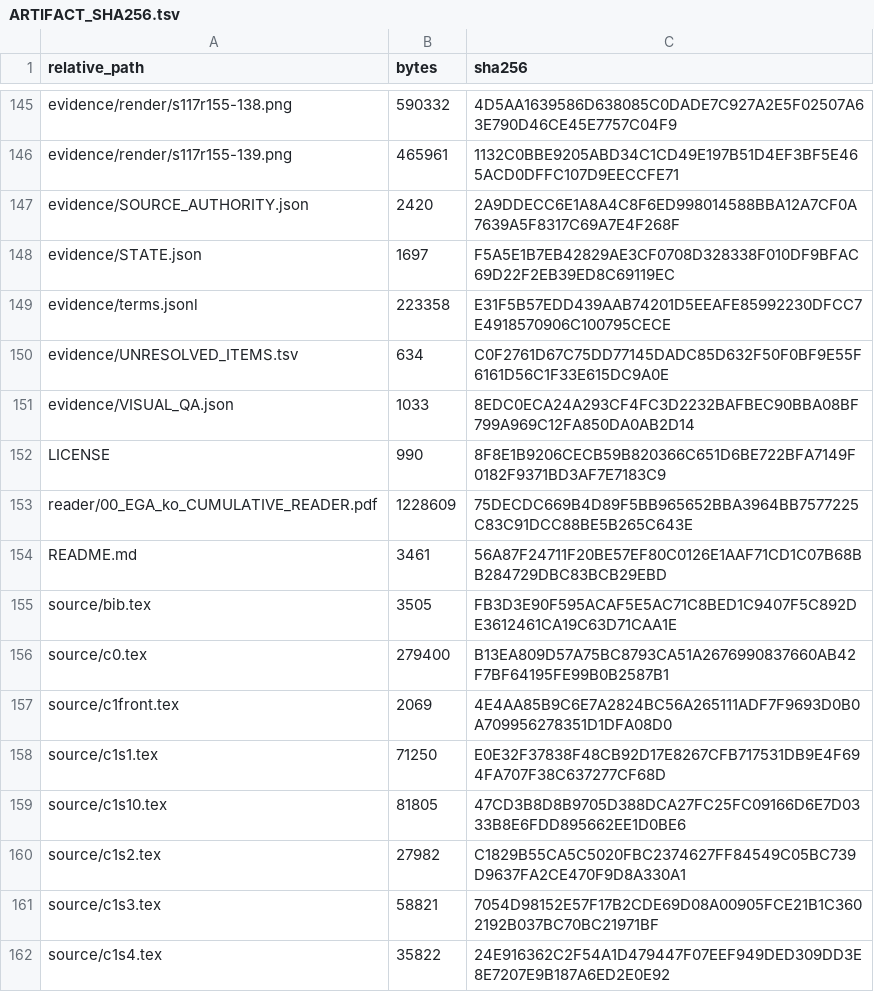
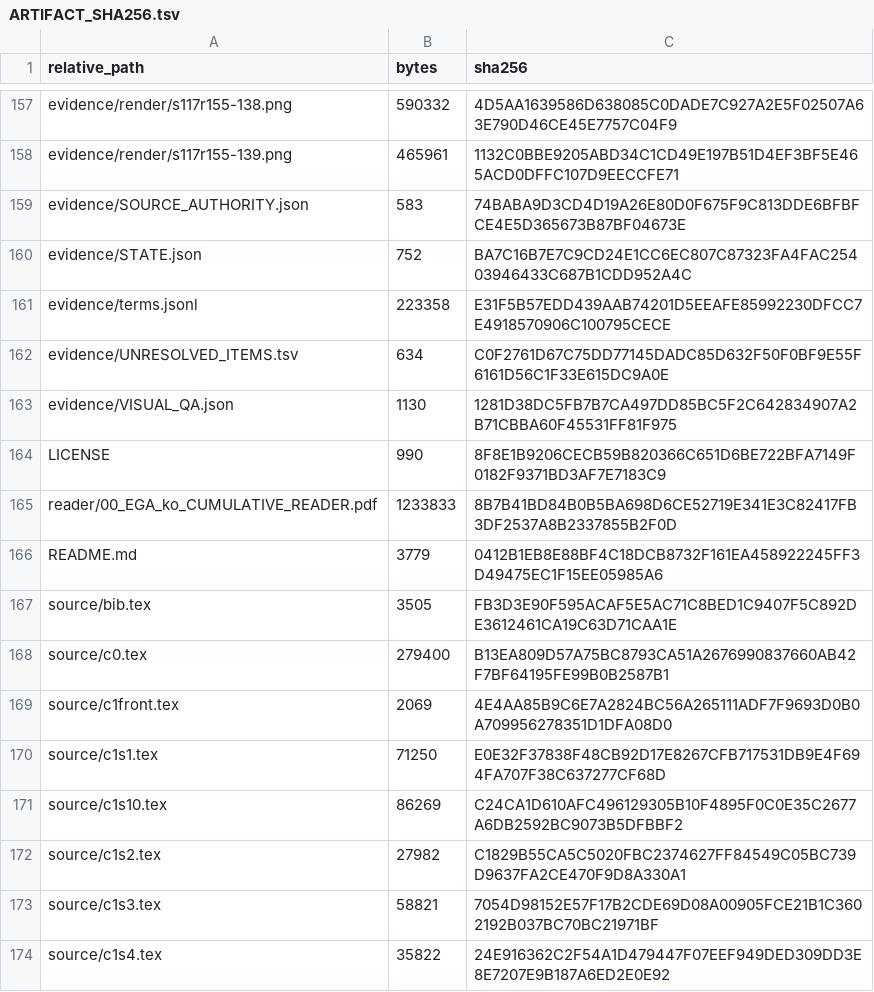
Before and after one commit to KokunoYumeto/ega-ko, a TSV file: evidence/ARTIFACT_SHA256.tsv, drawn as a sheet; only a part is shown, gaps mark what is left out; addresses are those after the commit; the diff covers the shown part only; the diff names each change by its address in the sheet, - before the commit and + after, or states it on an @@ line.

```diff
--- a/evidence/ARTIFACT_SHA256.tsv
+++ b/evidence/ARTIFACT_SHA256.tsv
-B159 (bytes): 2420
+B159 (bytes): 583
-C159 (sha256): 2A9DDECC6E1A8A4C8F6ED998014588BBA12A7CF0A7639A5F8317C69A7E4F268F
+C159 (sha256): 74BABA9D3CD4D19A26E80D0F675F9C813DDE6BFBFCE4E5D365673B87BF04673E
-B160 (bytes): 1697
+B160 (bytes): 752
-C160 (sha256): F5A5E1B7EB42829AE3CF0708D328338F010DF9BFAC69D22F2EB39ED8C69119EC
+C160 (sha256): BA7C16B7E7C9CD24E1CC6EC807C87323FA4FAC25403946433C687B1CDD952A4C
-B163 (bytes): 1033
+B163 (bytes): 1130
-C163 (sha256): 8EDC0ECA24A293CF4FC3D2232BAFBEC90BBA08BF799A969C12FA850DA0AB2D14
+C163 (sha256): 1281D38DC5FB7B7CA497DD85BC5F2C642834907A2B71CBBA60F45531FF81F975
-B165 (bytes): 1228609
+B165 (bytes): 1233833
-C165 (sha256): 75DECDC669B4D89F5BB965652BBA3964BB7577225C83C91DCC88BE5B265C643E
+C165 (sha256): 8B7B41BD84B0B5BA698D6CE52719E341E3C82417FB3DF2537A8B2337855B2F0D
-B166 (bytes): 3461
+B166 (bytes): 3779
-C166 (sha256): 56A87F24711F20BE57EF80C0126E1AAF71CD1C07B68BB284729DBC83BCB29EBD
+C166 (sha256): 0412B1EB8E88BF4C18DCB8732F161EA458922245FF3D49475EC1F15EE05985A6
-B171 (bytes): 81805
+B171 (bytes): 86269
-C171 (sha256): 47CD3B8D8B9705D388DCA27FC25FC09166D6E7D0333B8E6FDD895662EE1D0BE6
+C171 (sha256): C24CA1D610AFC496129305B10F4895F0C0E35C2677A6DB2592BC9073B5DFBBF2
```
Also changed, not shown: 12 added rows and 51 edited cells elsewhere in this file.
